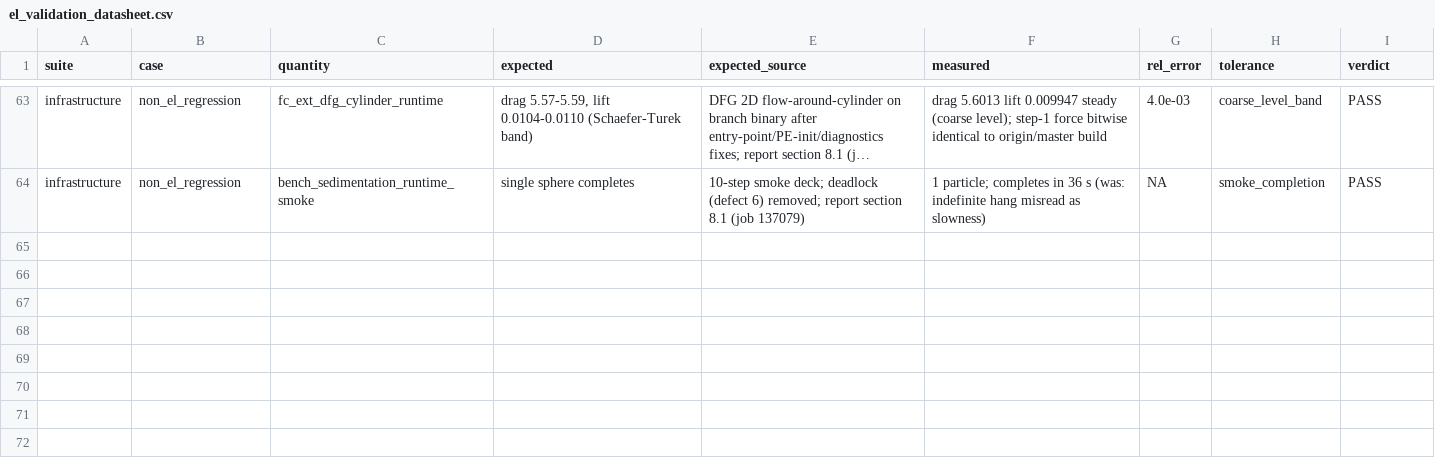
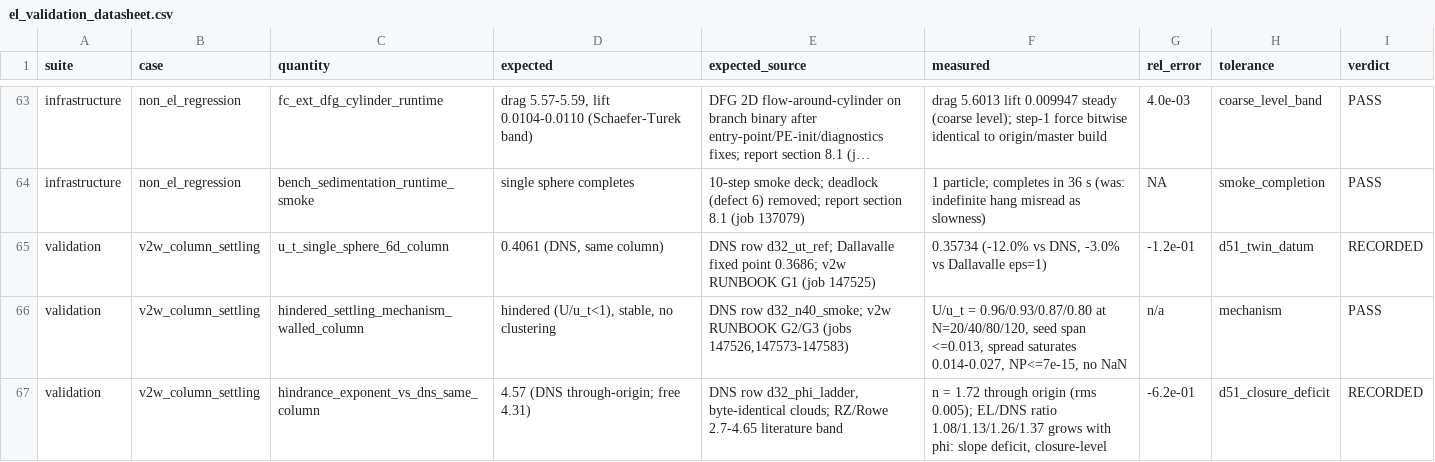
Before and after one commit to rmuenste/FeatFloWer, a CSV file: docs/md_docs/el_validation_datasheet.csv, drawn as a sheet; only a part is shown, gaps mark what is left out; long unchanged cells end in …; the diff names each change by its address in the sheet, - before the commit and + after, or states it on an @@ line.

```diff
--- a/docs/md_docs/el_validation_datasheet.csv
+++ b/docs/md_docs/el_validation_datasheet.csv
+row 65: validation | v2w_column_settling | u_t_single_sphere_6d_column | 0.4061 (DNS, same column) | DNS row d32_ut_ref; Dallavalle fixed point 0.3686; v2w RUNBOOK G1 (job 147525) | 0.35734 (-12.0% vs DNS, -3.0% vs Dallavalle eps=1) | -1.2e-01 | d51_twin_datum | RECORDED
+row 66: validation | v2w_column_settling | hindered_settling_mechanism_walled_column | hindered (U/u_t<1), stable, no clustering | DNS row d32_n40_smoke; v2w RUNBOOK G2/G3 (jobs 147526,147573-147583) | U/u_t = 0.96/0.93/0.87/0.80 at N=20/40/80/120, seed span <=0.013, spread saturates 0.014-0.027, NP<=7e-15, no NaN | n/a | mechanism | PASS
+row 67: validation | v2w_column_settling | hindrance_exponent_vs_dns_same_column | 4.57 (DNS through-origin; free 4.31) | DNS row d32_phi_ladder, byte-identical clouds; RZ/Rowe 2.7-4.65 literature band | n = 1.72 through origin (rms 0.005); EL/DNS ratio 1.08/1.13/1.26/1.37 grows with phi: slope deficit, closure-level | -6.2e-01 | d51_closure_deficit | RECORDED
```
Also changed, not shown: 2 other files.
